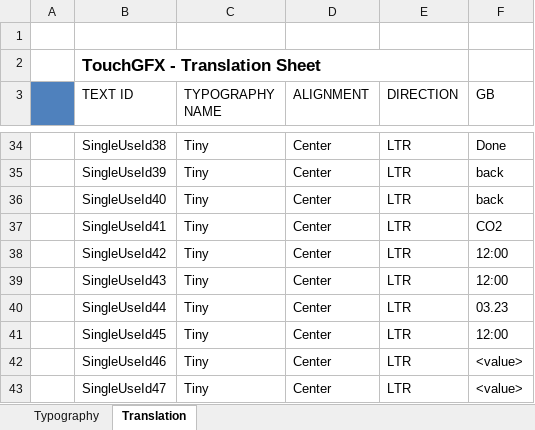
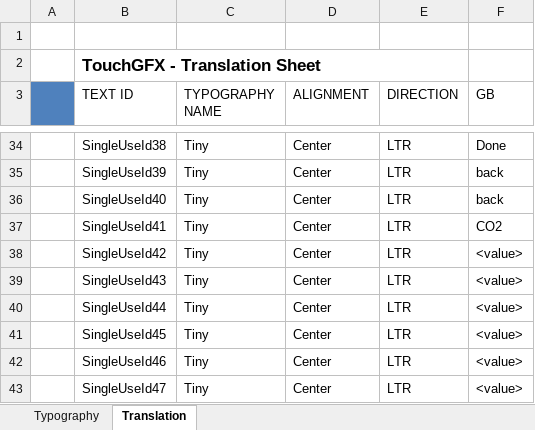
Before and after one commit to jakubprzybytek/Environmental-Sensors, an Excel workbook: STM32CubeIDE/EnvSensor/TouchGFX/assets/texts/texts.xlsx, sheet Translation, drawn as a sheet; only a part is shown, gaps mark what is left out; values as stored, in another font and other column widths than the file's, no borders; the diff names each change by its address in the sheet, - before the commit and + after, or states it on an @@ line.

```diff
--- a/STM32CubeIDE/EnvSensor/TouchGFX/assets/texts/texts.xlsx (sheet Translation)
+++ b/STM32CubeIDE/EnvSensor/TouchGFX/assets/texts/texts.xlsx (sheet Translation)
-F38:F39 (GB): 12:00
+F38:F39 (GB): <value>
-F40 (GB): 03.23
+F40 (GB): <value>
-F41 (GB): 12:00
+F41 (GB): <value>
```
Also changed, not shown: sheet Typography, 16 other files.
